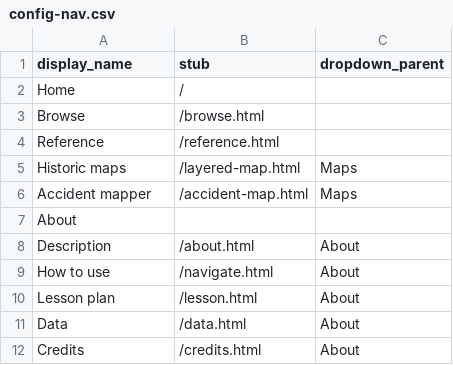
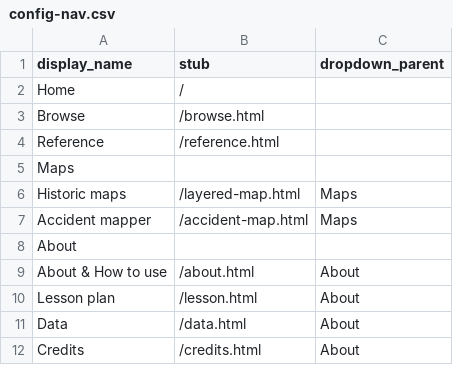
Before and after one commit to upenndigitalscholarship/petrodelphia, a CSV file: _data/config-nav.csv, drawn as a sheet.

Commit message:
Change icons display and footer

```diff
--- a/_data/config-nav.csv
+++ b/_data/config-nav.csv
@@ -4,2 +4,3 @@ Browse,/browse.html,
 Reference,/reference.html,
+Maps,,
 Historic maps,/layered-map.html,Maps
@@ -7,4 +8,3 @@ Accident mapper,/accident-map.html,Maps
 About,,
-Description,/about.html,About
-How to use,/navigate.html,About
+About & How to use,/about.html,About
 Lesson plan,/lesson.html,About
```
Also changed, not shown: 3 other files.
